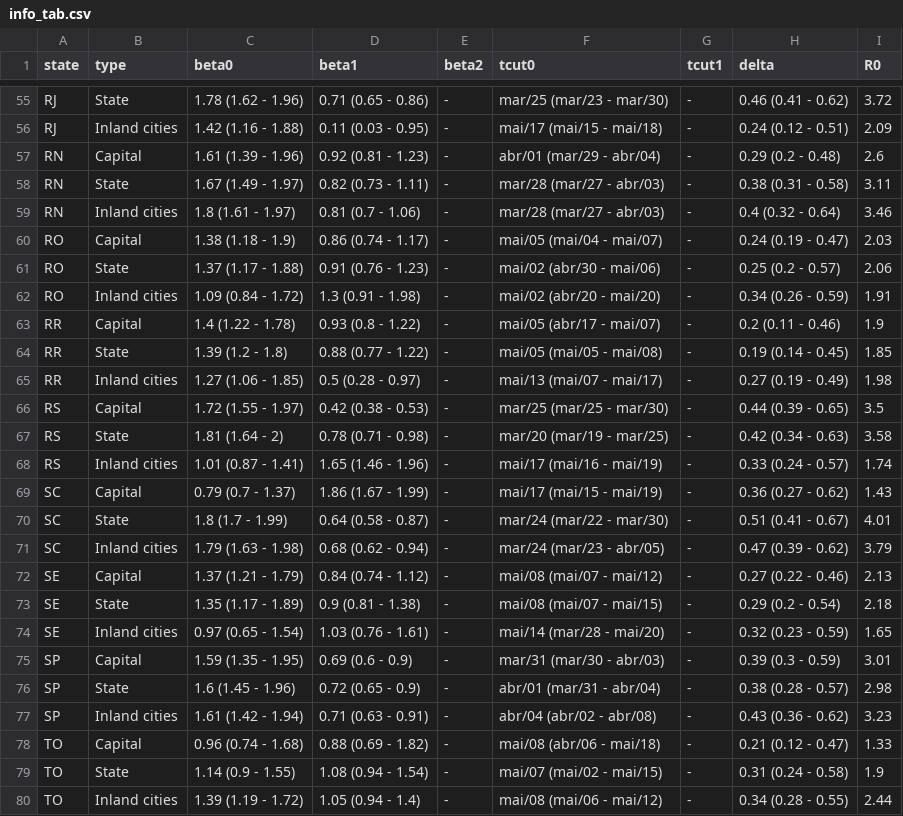
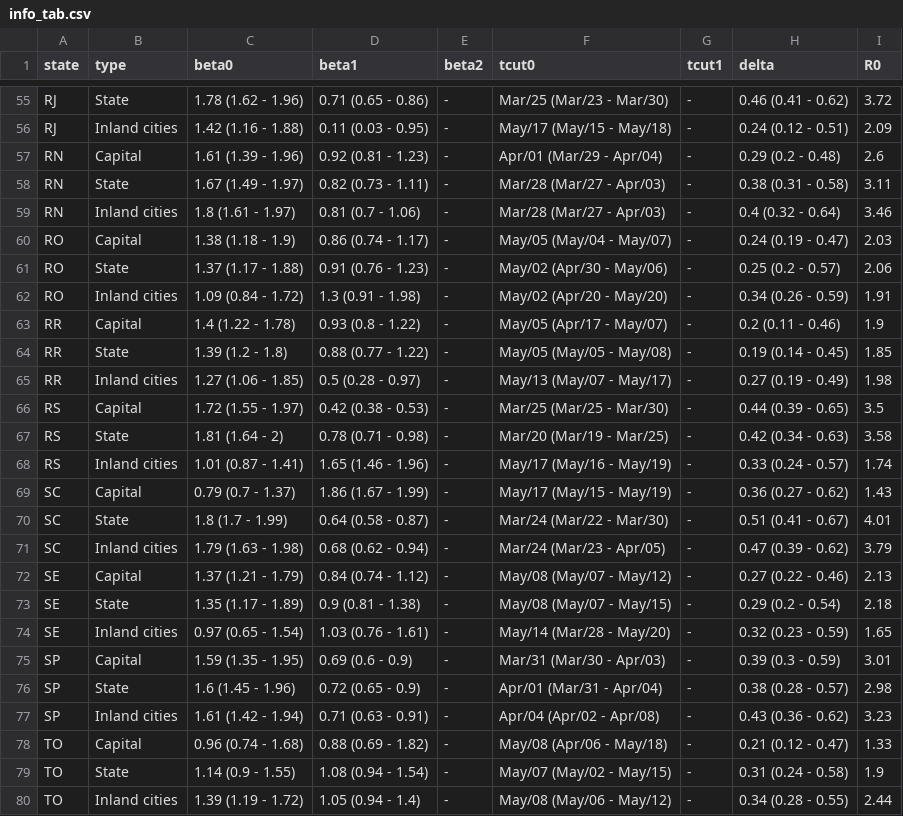
Before and after one commit to PAMepi/webViz, a CSV file: transmission_rate_app/data/info_tab.csv, drawn as a sheet; only a part is shown, gaps mark what is left out; the diff covers the shown part only; the diff names each change by its address in the sheet, - before the commit and + after, or states it on an @@ line.

```diff
--- a/transmission_rate_app/data/info_tab.csv
+++ b/transmission_rate_app/data/info_tab.csv
-F55 (tcut0): mar/25 (mar/23 - mar/30)
+F55 (tcut0): Mar/25 (Mar/23 - Mar/30)
-F56 (tcut0): mai/17 (mai/15 - mai/18)
+F56 (tcut0): May/17 (May/15 - May/18)
-F57 (tcut0): abr/01 (mar/29 - abr/04)
+F57 (tcut0): Apr/01 (Mar/29 - Apr/04)
-F58:F59 (tcut0): mar/28 (mar/27 - abr/03)
+F58:F59 (tcut0): Mar/28 (Mar/27 - Apr/03)
-F60 (tcut0): mai/05 (mai/04 - mai/07)
+F60 (tcut0): May/05 (May/04 - May/07)
-F61 (tcut0): mai/02 (abr/30 - mai/06)
+F61 (tcut0): May/02 (Apr/30 - May/06)
-F62 (tcut0): mai/02 (abr/20 - mai/20)
+F62 (tcut0): May/02 (Apr/20 - May/20)
-F63 (tcut0): mai/05 (abr/17 - mai/07)
+F63 (tcut0): May/05 (Apr/17 - May/07)
-F64 (tcut0): mai/05 (mai/05 - mai/08)
+F64 (tcut0): May/05 (May/05 - May/08)
-F65 (tcut0): mai/13 (mai/07 - mai/17)
+F65 (tcut0): May/13 (May/07 - May/17)
-F66 (tcut0): mar/25 (mar/25 - mar/30)
+F66 (tcut0): Mar/25 (Mar/25 - Mar/30)
-F67 (tcut0): mar/20 (mar/19 - mar/25)
+F67 (tcut0): Mar/20 (Mar/19 - Mar/25)
-F68 (tcut0): mai/17 (mai/16 - mai/19)
+F68 (tcut0): May/17 (May/16 - May/19)
-F69 (tcut0): mai/17 (mai/15 - mai/19)
+F69 (tcut0): May/17 (May/15 - May/19)
-F70 (tcut0): mar/24 (mar/22 - mar/30)
+F70 (tcut0): Mar/24 (Mar/22 - Mar/30)
-F71 (tcut0): mar/24 (mar/23 - abr/05)
+F71 (tcut0): Mar/24 (Mar/23 - Apr/05)
-F72 (tcut0): mai/08 (mai/07 - mai/12)
+F72 (tcut0): May/08 (May/07 - May/12)
-F73 (tcut0): mai/08 (mai/07 - mai/15)
+F73 (tcut0): May/08 (May/07 - May/15)
-F74 (tcut0): mai/14 (mar/28 - mai/20)
+F74 (tcut0): May/14 (Mar/28 - May/20)
-F75 (tcut0): mar/31 (mar/30 - abr/03)
+F75 (tcut0): Mar/31 (Mar/30 - Apr/03)
-F76 (tcut0): abr/01 (mar/31 - abr/04)
+F76 (tcut0): Apr/01 (Mar/31 - Apr/04)
-F77 (tcut0): abr/04 (abr/02 - abr/08)
+F77 (tcut0): Apr/04 (Apr/02 - Apr/08)
-F78 (tcut0): mai/08 (abr/06 - mai/18)
+F78 (tcut0): May/08 (Apr/06 - May/18)
-F79 (tcut0): mai/07 (mai/02 - mai/15)
+F79 (tcut0): May/07 (May/02 - May/15)
-F80 (tcut0): mai/08 (mai/06 - mai/12)
+F80 (tcut0): May/08 (May/06 - May/12)
```
Also changed, not shown: 61 edited cells elsewhere in this file, transmission_rate_app/data/model/dataestado.csv, transmission_rate_app/data/rts/Rtestado.csv, 6 other files.
